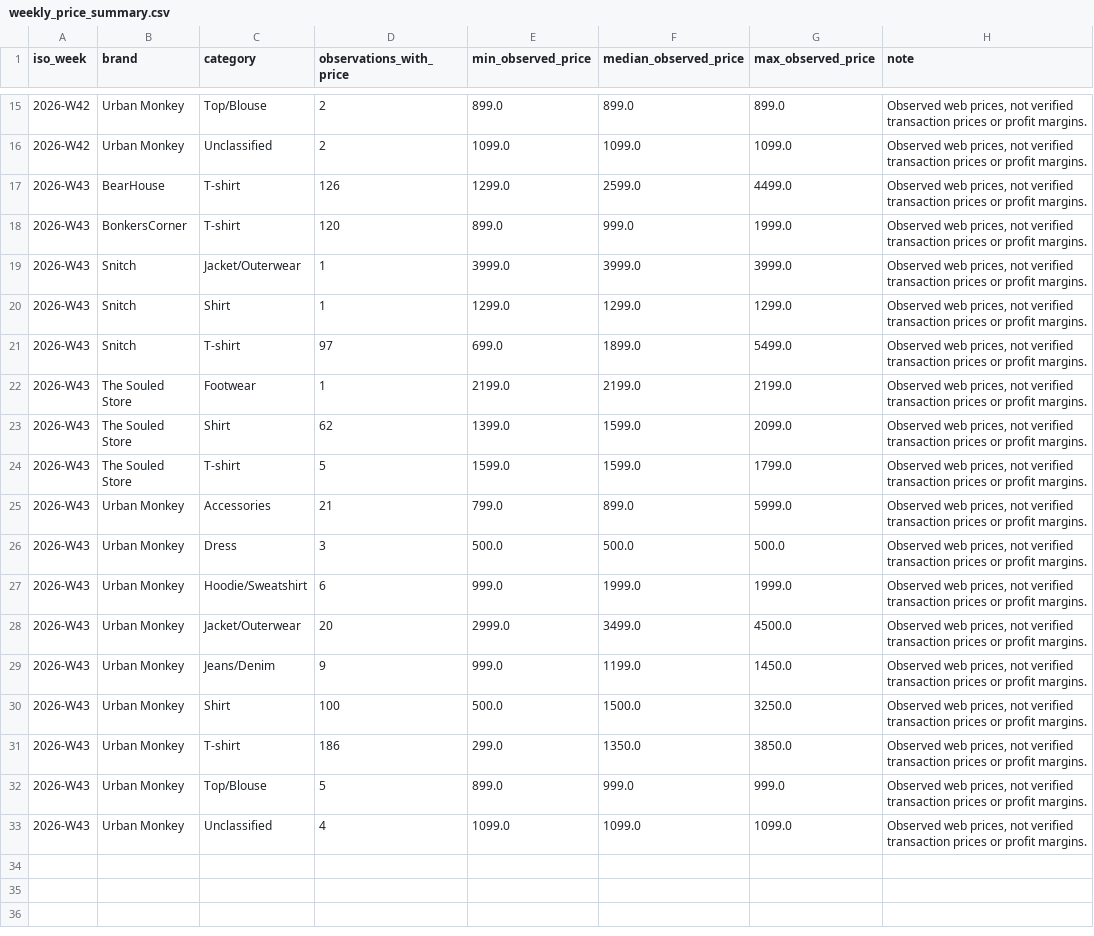
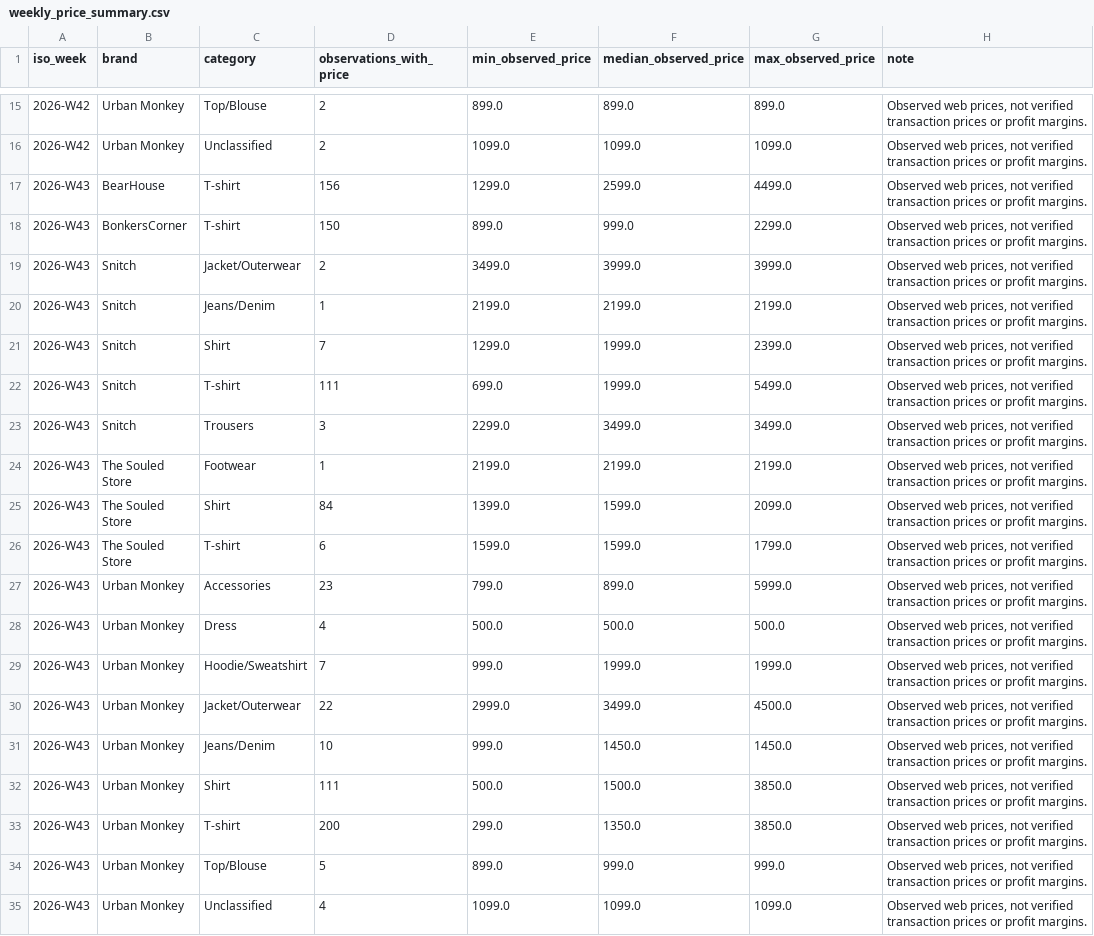
Before and after one commit to ChiranjibiR/AnimeSansar, a CSV file: reports/weekly_price_summary.csv, drawn as a sheet; only a part is shown, gaps mark what is left out.

```diff
--- a/reports/weekly_price_summary.csv
+++ b/reports/weekly_price_summary.csv
@@ -16,17 +16,19 @@ iso_week,brand,category,observations_with_price,min_observed_price,median_observ
 2026-W42,Urban Monkey,Unclassified,2,1099.0,1099.0,1099.0,"Observed web prices, not verified transaction prices or profit margins."
-2026-W43,BearHouse,T-shirt,126,1299.0,2599.0,4499.0,"Observed web prices, not verified transaction prices or profit margins."
-2026-W43,BonkersCorner,T-shirt,120,899.0,999.0,1999.0,"Observed web prices, not verified transaction prices or profit margins."
-2026-W43,Snitch,Jacket/Outerwear,1,3999.0,3999.0,3999.0,"Observed web prices, not verified transaction prices or profit margins."
-2026-W43,Snitch,Shirt,1,1299.0,1299.0,1299.0,"Observed web prices, not verified transaction prices or profit margins."
-2026-W43,Snitch,T-shirt,97,699.0,1899.0,5499.0,"Observed web prices, not verified transaction prices or profit margins."
+2026-W43,BearHouse,T-shirt,156,1299.0,2599.0,4499.0,"Observed web prices, not verified transaction prices or profit margins."
+2026-W43,BonkersCorner,T-shirt,150,899.0,999.0,2299.0,"Observed web prices, not verified transaction prices or profit margins."
+2026-W43,Snitch,Jacket/Outerwear,2,3499.0,3999.0,3999.0,"Observed web prices, not verified transaction prices or profit margins."
+2026-W43,Snitch,Jeans/Denim,1,2199.0,2199.0,2199.0,"Observed web prices, not verified transaction prices or profit margins."
+2026-W43,Snitch,Shirt,7,1299.0,1999.0,2399.0,"Observed web prices, not verified transaction prices or profit margins."
+2026-W43,Snitch,T-shirt,111,699.0,1999.0,5499.0,"Observed web prices, not verified transaction prices or profit margins."
+2026-W43,Snitch,Trousers,3,2299.0,3499.0,3499.0,"Observed web prices, not verified transaction prices or profit margins."
 2026-W43,The Souled Store,Footwear,1,2199.0,2199.0,2199.0,"Observed web prices, not verified transaction prices or profit margins."
-2026-W43,The Souled Store,Shirt,62,1399.0,1599.0,2099.0,"Observed web prices, not verified transaction prices or profit margins."
-2026-W43,The Souled Store,T-shirt,5,1599.0,1599.0,1799.0,"Observed web prices, not verified transaction prices or profit margins."
-2026-W43,Urban Monkey,Accessories,21,799.0,899.0,5999.0,"Observed web prices, not verified transaction prices or profit margins."
-2026-W43,Urban Monkey,Dress,3,500.0,500.0,500.0,"Observed web prices, not verified transaction prices or profit margins."
-2026-W43,Urban Monkey,Hoodie/Sweatshirt,6,999.0,1999.0,1999.0,"Observed web prices, not verified transaction prices or profit margins."
-2026-W43,Urban Monkey,Jacket/Outerwear,20,2999.0,3499.0,4500.0,"Observed web prices, not verified transaction prices or profit margins."
-2026-W43,Urban Monkey,Jeans/Denim,9,999.0,1199.0,1450.0,"Observed web prices, not verified transaction prices or profit margins."
-2026-W43,Urban Monkey,Shirt,100,500.0,1500.0,3250.0,"Observed web prices, not verified transaction prices or profit margins."
-2026-W43,Urban Monkey,T-shirt,186,299.0,1350.0,3850.0,"Observed web prices, not verified transaction prices or profit margins."
+2026-W43,The Souled Store,Shirt,84,1399.0,1599.0,2099.0,"Observed web prices, not verified transaction prices or profit margins."
+2026-W43,The Souled Store,T-shirt,6,1599.0,1599.0,1799.0,"Observed web prices, not verified transaction prices or profit margins."
+2026-W43,Urban Monkey,Accessories,23,799.0,899.0,5999.0,"Observed web prices, not verified transaction prices or profit margins."
+2026-W43,Urban Monkey,Dress,4,500.0,500.0,500.0,"Observed web prices, not verified transaction prices or profit margins."
+2026-W43,Urban Monkey,Hoodie/Sweatshirt,7,999.0,1999.0,1999.0,"Observed web prices, not verified transaction prices or profit margins."
+2026-W43,Urban Monkey,Jacket/Outerwear,22,2999.0,3499.0,4500.0,"Observed web prices, not verified transaction prices or profit margins."
+2026-W43,Urban Monkey,Jeans/Denim,10,999.0,1450.0,1450.0,"Observed web prices, not verified transaction prices or profit margins."
+2026-W43,Urban Monkey,Shirt,111,500.0,1500.0,3850.0,"Observed web prices, not verified transaction prices or profit margins."
+2026-W43,Urban Monkey,T-shirt,200,299.0,1350.0,3850.0,"Observed web prices, not verified transaction prices or profit margins."
 2026-W43,Urban Monkey,Top/Blouse,5,899.0,999.0,999.0,"Observed web prices, not verified transaction prices or profit margins."
```
Also changed, not shown: reports/monthly_fit_summary.csv, reports/monthly_launch_summary.csv, 7 other files.
